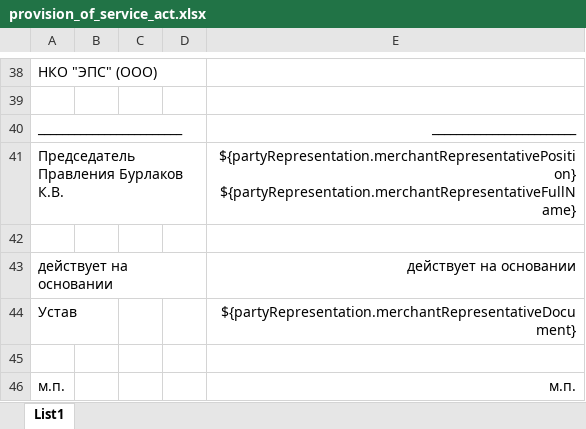
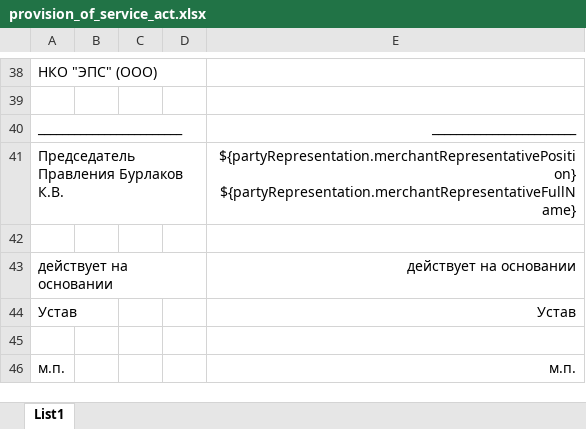
Before and after one commit to valitydev/reporter, an Excel workbook: src/main/resources/templates/provision_of_service_act.xlsx, sheet List1, drawn as a sheet; only a part is shown, gaps mark what is left out; values as stored, in another font and other column widths than the file's, no borders; the diff names each change by its address in the sheet, - before the commit and + after, or states it on an @@ line.

```diff
--- a/src/main/resources/templates/provision_of_service_act.xlsx (sheet List1)
+++ b/src/main/resources/templates/provision_of_service_act.xlsx (sheet List1)
-E44: ${partyRepresentation.merchantRepresentativeDocument}
+E44: Устав
```
Also changed, not shown: 4 other files.
